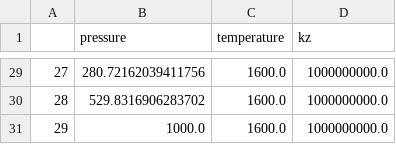
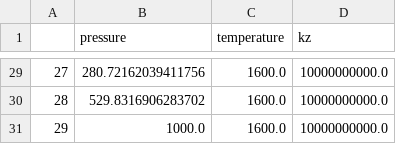
Before and after one commit to natashabatalha/virga, a CSV file: docs/notebooks/test.csv, drawn as a sheet; only a part is shown, gaps mark what is left out; the diff covers the shown part only.

```diff
--- a/docs/notebooks/test.csv
+++ b/docs/notebooks/test.csv
@@ -29,3 +29,3 @@
-27,280.72162039411756,1600.0,1000000000.0
-28,529.8316906283702,1600.0,1000000000.0
-29,1000.0,1600.0,1000000000.0
+27,280.72162039411756,1600.0,10000000000.0
+28,529.8316906283702,1600.0,10000000000.0
+29,1000.0,1600.0,10000000000.0
```
Also changed, not shown: 36 edited cells elsewhere in this file, 11 other files.
